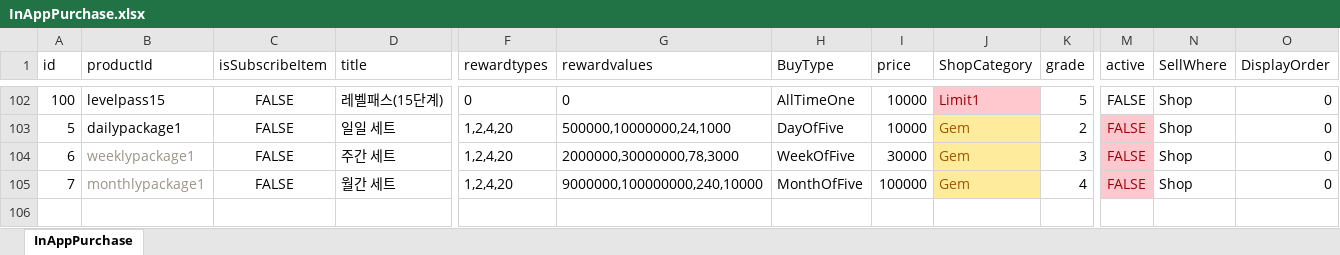
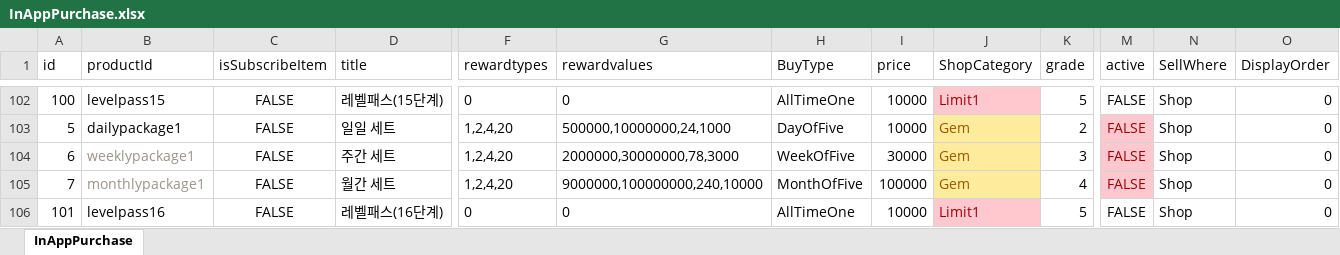
Before and after one commit to luckyzwei/Yosaki, an Excel workbook: Assets/06.Table/InAppPurchase.xlsx, sheet InAppPurchase, drawn as a sheet; only a part is shown, gaps mark what is left out; values as stored, in another font and other column widths than the file's, no borders; rows hold the shown columns only; the diff names each change by its address in the sheet, - before the commit and + after, or states it on an @@ line.

```diff
--- a/Assets/06.Table/InAppPurchase.xlsx (sheet InAppPurchase)
+++ b/Assets/06.Table/InAppPurchase.xlsx (sheet InAppPurchase)
+row 106: 101 | levelpass16 | FALSE | 레벨패스(16단계) | 0 | 0 | AllTimeOne | 10000 | Limit1 | 5 | FALSE | Shop | 0
```
Also changed, not shown: Assets/06.Table/LevelPass.xlsx, 5 other files.
